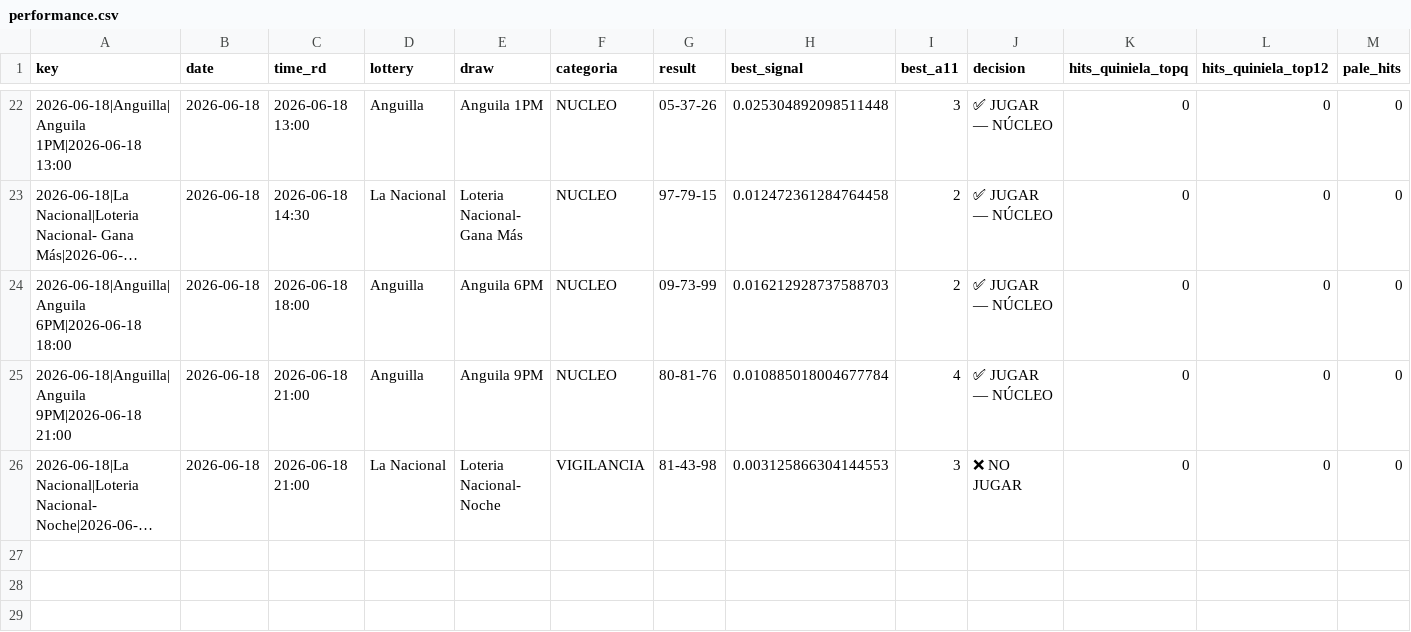
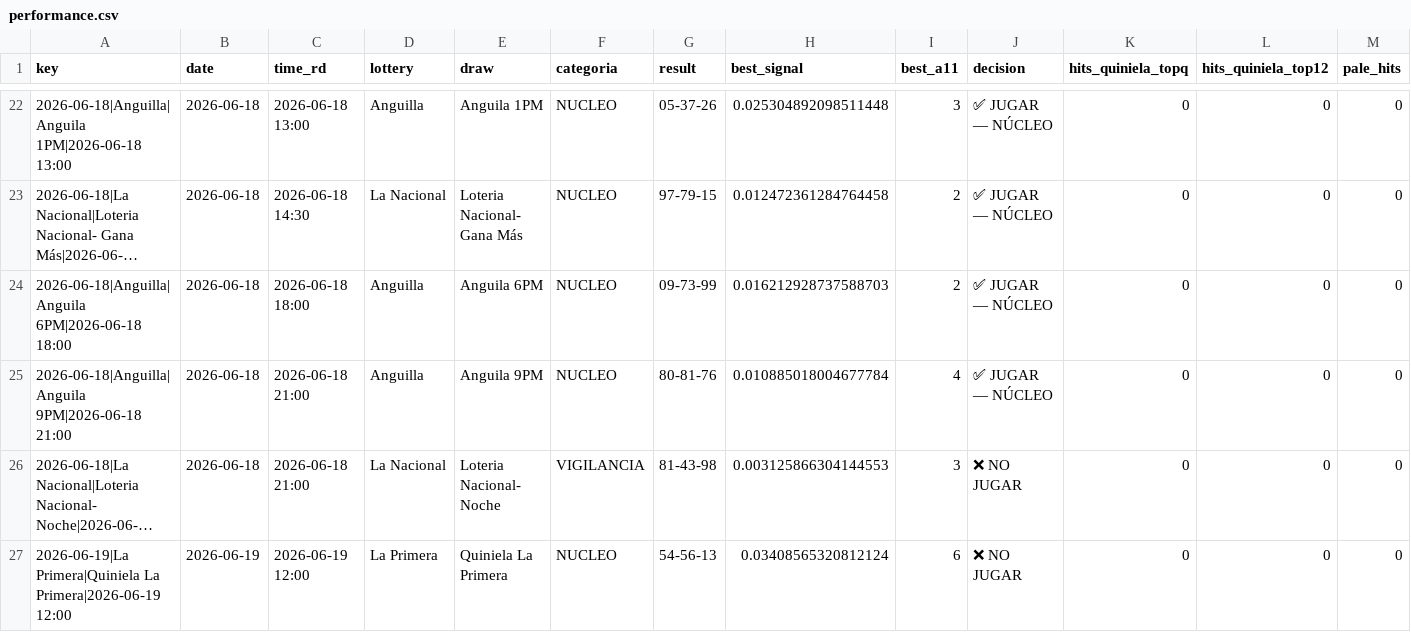
Before and after one commit to carbosota1/CLAUDE-APEX6, a CSV file: outputs/performance.csv, drawn as a sheet; only a part is shown, gaps mark what is left out; long unchanged cells end in …; rows hold the shown columns only; the diff names each change by its address in the sheet, - before the commit and + after, or states it on an @@ line.

```diff
--- a/outputs/performance.csv
+++ b/outputs/performance.csv
+row 27: 2026-06-19|La Primera|Quiniela La Primera|2026-06-19 12:00 | 2026-06-19 | 2026-06-19 12:00 | La Primera | Quiniela La Primera | NUCLEO | 54-56-13 | 0.03408565320812124 | 6 | ❌ NO JUGAR | 0 | 0 | 0
```
Also changed, not shown: data/picks_log.csv, 3 other files.
